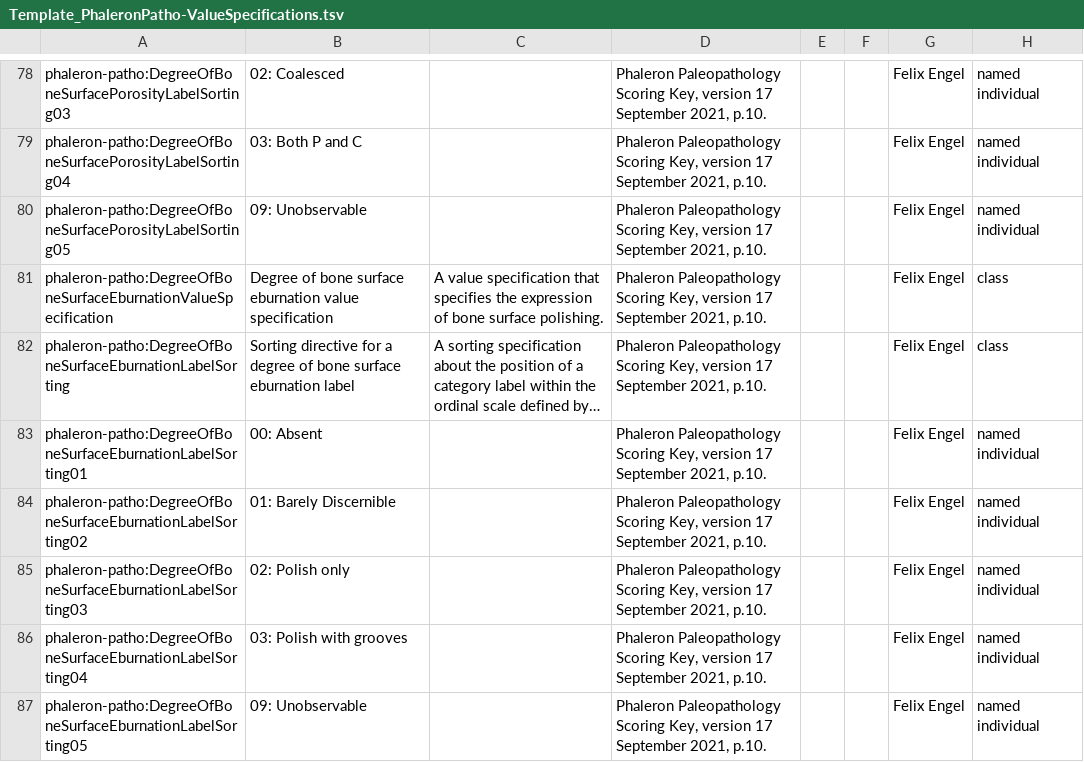
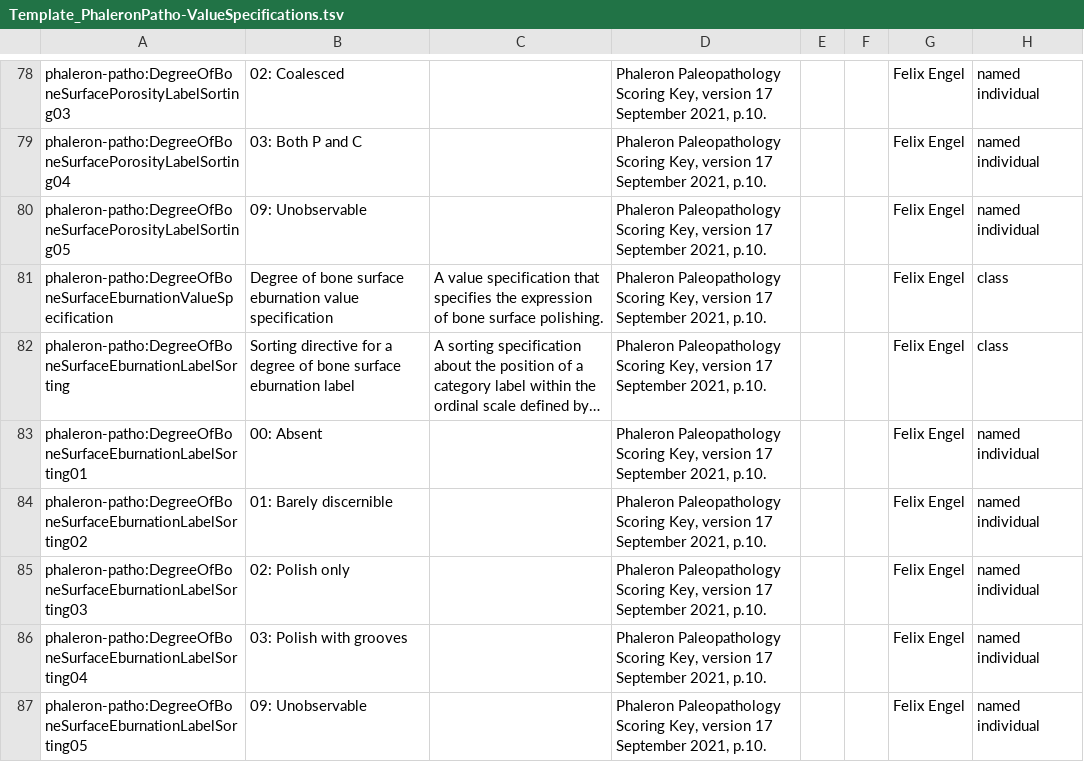
Before and after one commit to RDFBones/Phaleron-Pathologies, a TSV file: Template_PhaleronPatho-ValueSpecifications.tsv, drawn as a sheet; only a part is shown, gaps mark what is left out; long unchanged cells end in …; the diff covers the shown part only; the diff names each change by its address in the sheet, - before the commit and + after, or states it on an @@ line.

```diff
--- a/Template_PhaleronPatho-ValueSpecifications.tsv
+++ b/Template_PhaleronPatho-ValueSpecifications.tsv
-B84: 01: Barely Discernible
+B84: 01: Barely discernible
```
Also changed, not shown: 5 added rows and 2 edited cells elsewhere in this file.
